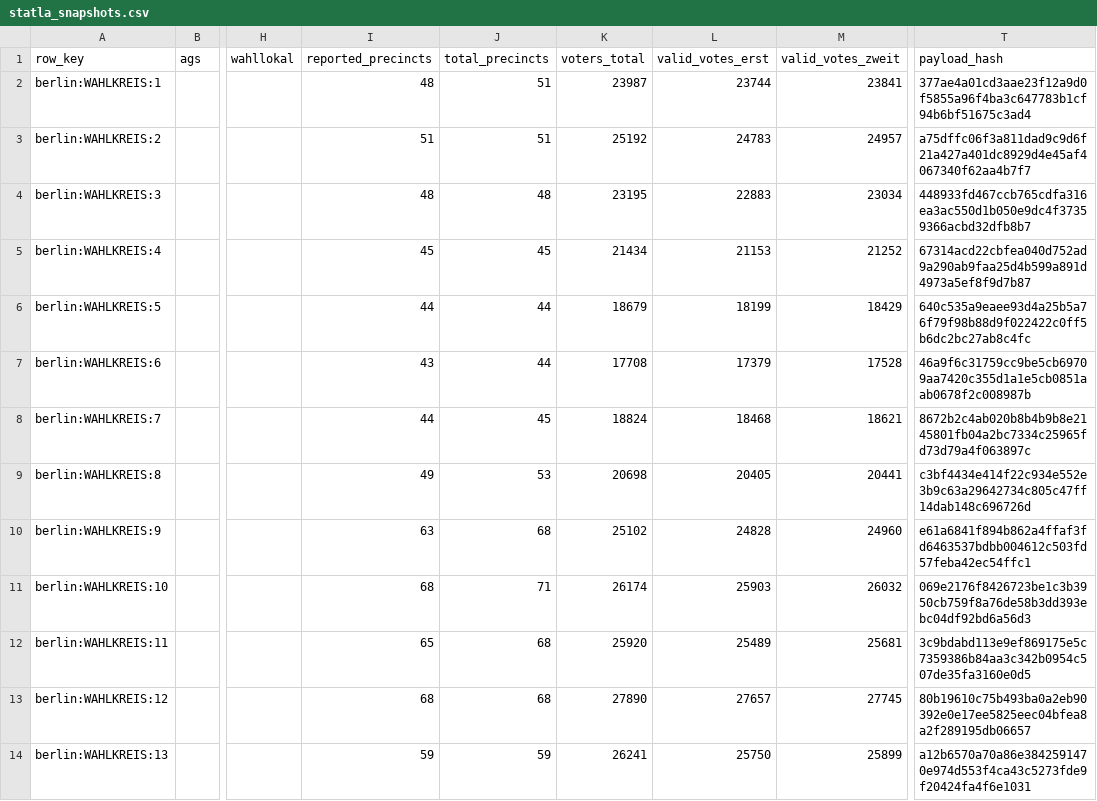
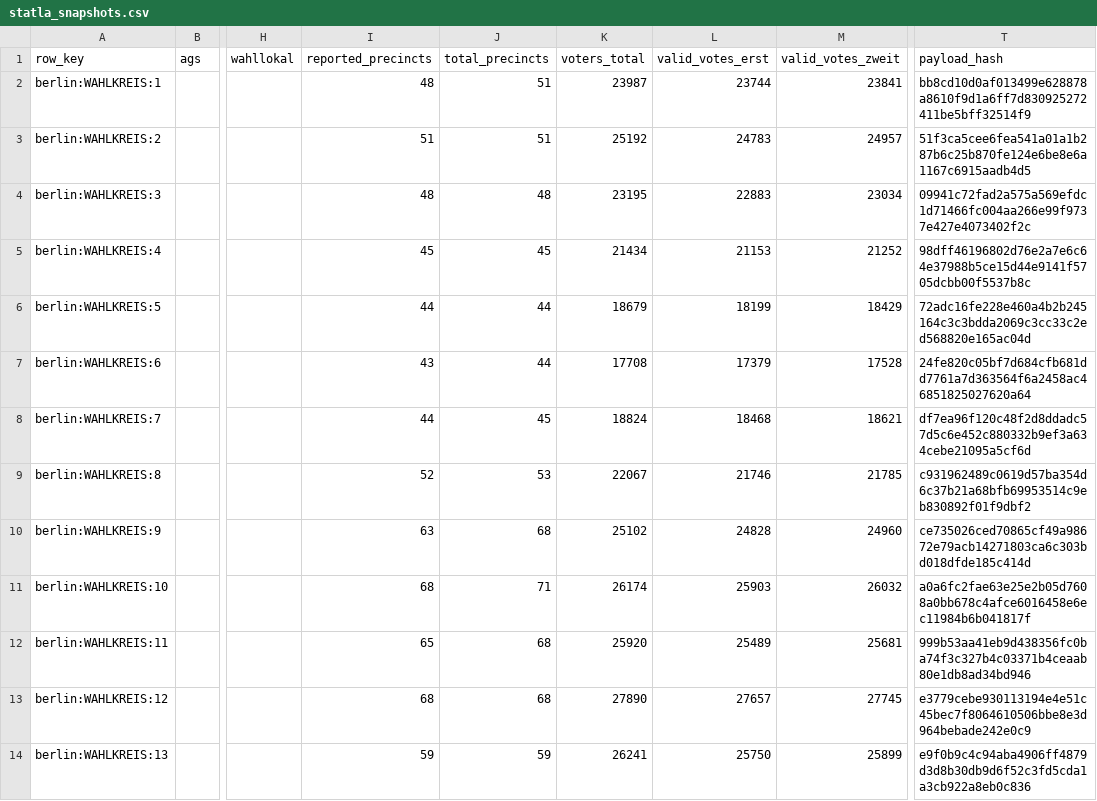
Before and after one commit to volzinnovation/wahl-monitor.de, a CSV file: data/2026-be/latest/statla_snapshots.csv, drawn as a sheet; only a part is shown, gaps mark what is left out; the diff covers the shown part only; the diff names each change by its address in the sheet, - before the commit and + after, or states it on an @@ line.

```diff
--- a/data/2026-be/latest/statla_snapshots.csv
+++ b/data/2026-be/latest/statla_snapshots.csv
-T2 (payload_hash): 377ae4a01cd3aae23f12a9d0f5855a96f4ba3c647783b1cf94b6bf51675c3ad4
+T2 (payload_hash): bb8cd10d0af013499e628878a8610f9d1a6ff7d830925272411be5bff32514f9
-T3 (payload_hash): a75dffc06f3a811dad9c9d6f21a427a401dc8929d4e45af4067340f62aa4b7f7
+T3 (payload_hash): 51f3ca5cee6fea541a01a1b287b6c25b870fe124e6be8e6a1167c6915aadb4d5
-T4 (payload_hash): 448933fd467ccb765cdfa316ea3ac550d1b050e9dc4f37359366acbd32dfb8b7
+T4 (payload_hash): 09941c72fad2a575a569efdc1d71466fc004aa266e99f9737e427e4073402f2c
-T5 (payload_hash): 67314acd22cbfea040d752ad9a290ab9faa25d4b599a891d4973a5ef8f9d7b87
+T5 (payload_hash): 98dff46196802d76e2a7e6c64e37988b5ce15d44e9141f5705dcbb00f5537b8c
-T6 (payload_hash): 640c535a9eaee93d4a25b5a76f79f98b88d9f022422c0ff5b6dc2bc27ab8c4fc
+T6 (payload_hash): 72adc16fe228e460a4b2b245164c3c3bdda2069c3cc33c2ed568820e165ac04d
-T7 (payload_hash): 46a9f6c31759cc9be5cb69709aa7420c355d1a1e5cb0851aab0678f2c008987b
+T7 (payload_hash): 24fe820c05bf7d684cfb681dd7761a7d363564f6a2458ac46851825027620a64
-T8 (payload_hash): 8672b2c4ab020b8b4b9b8e2145801fb04a2bc7334c25965fd73d79a4f063897c
+T8 (payload_hash): df7ea96f120c48f2d8ddadc57d5c6e452c880332b9ef3a634cebe21095a5cf6d
-I9 (reported_precincts): 49
+I9 (reported_precincts): 52
-K9 (voters_total): 20698
+K9 (voters_total): 22067
-L9 (valid_votes_erst): 20405
+L9 (valid_votes_erst): 21746
-M9 (valid_votes_zweit): 20441
+M9 (valid_votes_zweit): 21785
-T9 (payload_hash): c3bf4434e414f22c934e552e3b9c63a29642734c805c47ff14dab148c696726d
+T9 (payload_hash): c931962489c0619d57ba354d6c37b21a68bfb69953514c9eb830892f01f9dbf2
-T10 (payload_hash): e61a6841f894b862a4ffaf3fd6463537bdbb004612c503fd57feba42ec54ffc1
+T10 (payload_hash): ce735026ced70865cf49a98672e79acb14271803ca6c303bd018dfde185c414d
-T11 (payload_hash): 069e2176f8426723be1c3b3950cb759f8a76de58b3dd393ebc04df92bd6a56d3
+T11 (payload_hash): a0a6fc2fae63e25e2b05d7608a0bb678c4afce6016458e6ec11984b6b041817f
-T12 (payload_hash): 3c9bdabd113e9ef869175e5c7359386b84aa3c342b0954c507de35fa3160e0d5
+T12 (payload_hash): 999b53aa41eb9d438356fc0ba74f3c327b4c03371b4ceaab80e1db8ad34bd946
-T13 (payload_hash): 80b19610c75b493ba0a2eb90392e0e17ee5825eec04bfea8a2f289195db06657
+T13 (payload_hash): e3779cebe930113194e4e51c45bec7f8064610506bbe8e3d964bebade242e0c9
-T14 (payload_hash): a12b6570a70a86e3842591470e974d553f4ca43c5273fde9f20424fa4f6e1031
+T14 (payload_hash): e9f0b9c4c94aba4906ff4879d3d8b30db9d6f52c3fd5cda1a3cb922a8eb0c836
```
Also changed, not shown: 158 edited cells elsewhere in this file, data/2026-be/latest/official-results-source.csv, data/2026-be/latest/statla_party_results.csv, 11 other files.
